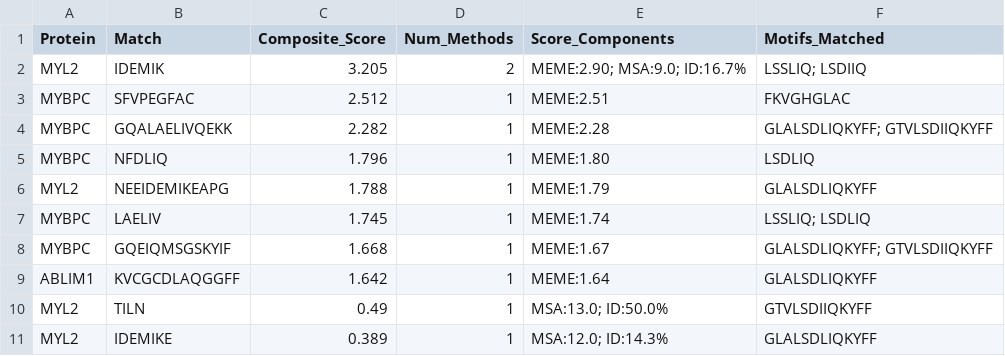
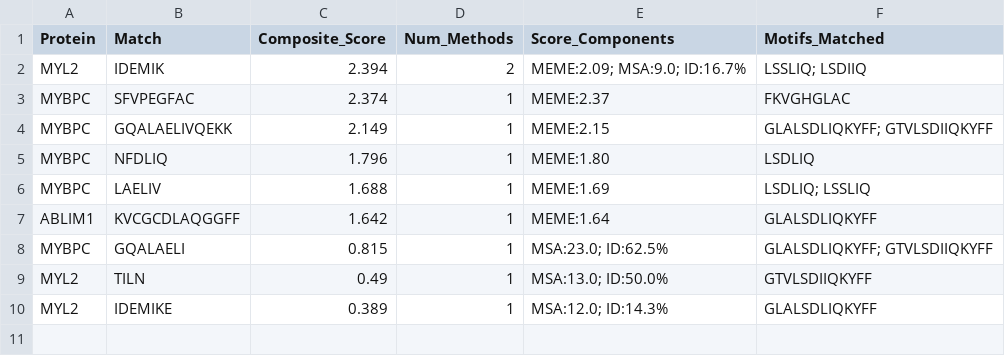
Before and after one commit to carolynhicks6/CompBioProject, a TSV file: results/final/ranked_results.tsv, drawn as a sheet.

```diff
--- a/results/final/ranked_results.tsv
+++ b/results/final/ranked_results.tsv
@@ -1,10 +1,9 @@
 Protein	Match	Composite_Score	Num_Methods	Score_Components	Motifs_Matched
-MYL2	IDEMIK	3.205	2	MEME:2.90; MSA:9.0; ID:16.7%	LSSLIQ; LSDIIQ
-MYBPC	SFVPEGFAC	2.512	1	MEME:2.51	FKVGHGLAC
-MYBPC	GQALAELIVQEKK	2.282	1	MEME:2.28	GLALSDLIQKYFF; GTVLSDIIQKYFF
+MYL2	IDEMIK	2.394	2	MEME:2.09; MSA:9.0; ID:16.7%	LSSLIQ; LSDIIQ
+MYBPC	SFVPEGFAC	2.374	1	MEME:2.37	FKVGHGLAC
+MYBPC	GQALAELIVQEKK	2.149	1	MEME:2.15	GLALSDLIQKYFF; GTVLSDIIQKYFF
 MYBPC	NFDLIQ	1.796	1	MEME:1.80	LSDLIQ
-MYL2	NEEIDEMIKEAPG	1.788	1	MEME:1.79	GLALSDLIQKYFF
-MYBPC	LAELIV	1.745	1	MEME:1.74	LSSLIQ; LSDLIQ
-MYBPC	GQEIQMSGSKYIF	1.668	1	MEME:1.67	GLALSDLIQKYFF; GTVLSDIIQKYFF
+MYBPC	LAELIV	1.688	1	MEME:1.69	LSDLIQ; LSSLIQ
 ABLIM1	KVCGCDLAQGGFF	1.642	1	MEME:1.64	GLALSDLIQKYFF
+MYBPC	GQALAELI	0.815	1	MSA:23.0; ID:62.5%	GLALSDLIQKYFF; GTVLSDIIQKYFF
 MYL2	TILN	0.49	1	MSA:13.0; ID:50.0%	GTVLSDIIQKYFF
```
Also changed, not shown: results/meme/meme_clean.tsv, 25 other files.
